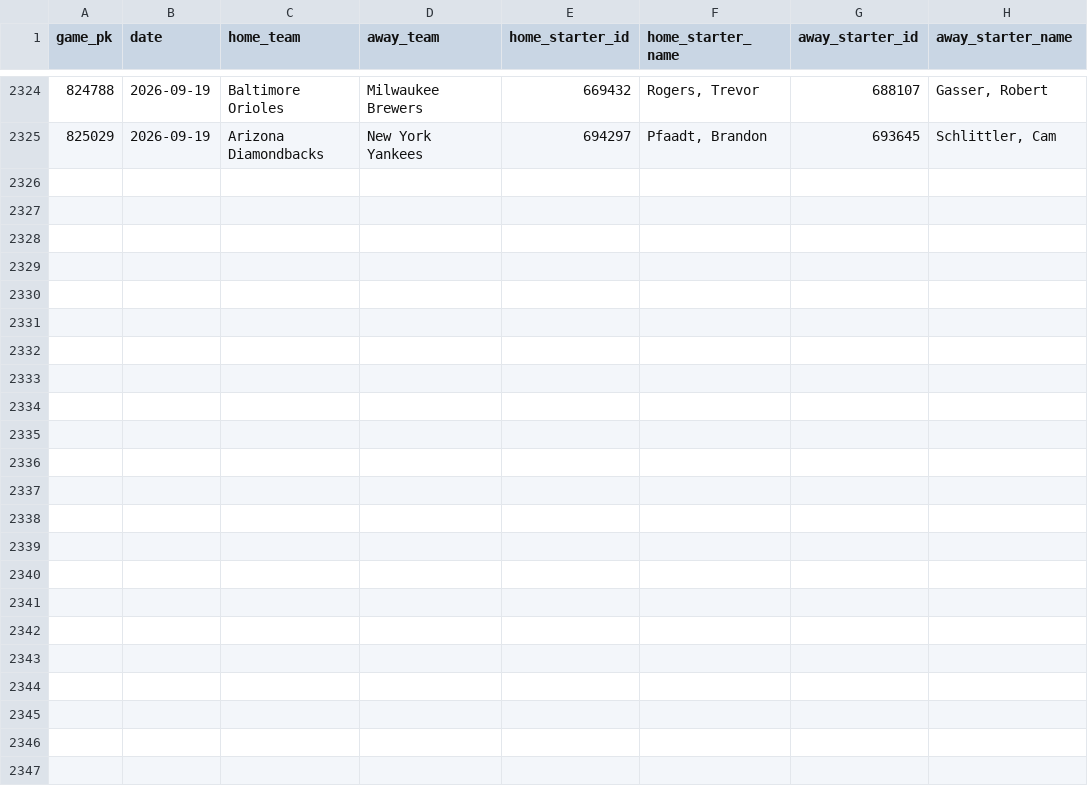
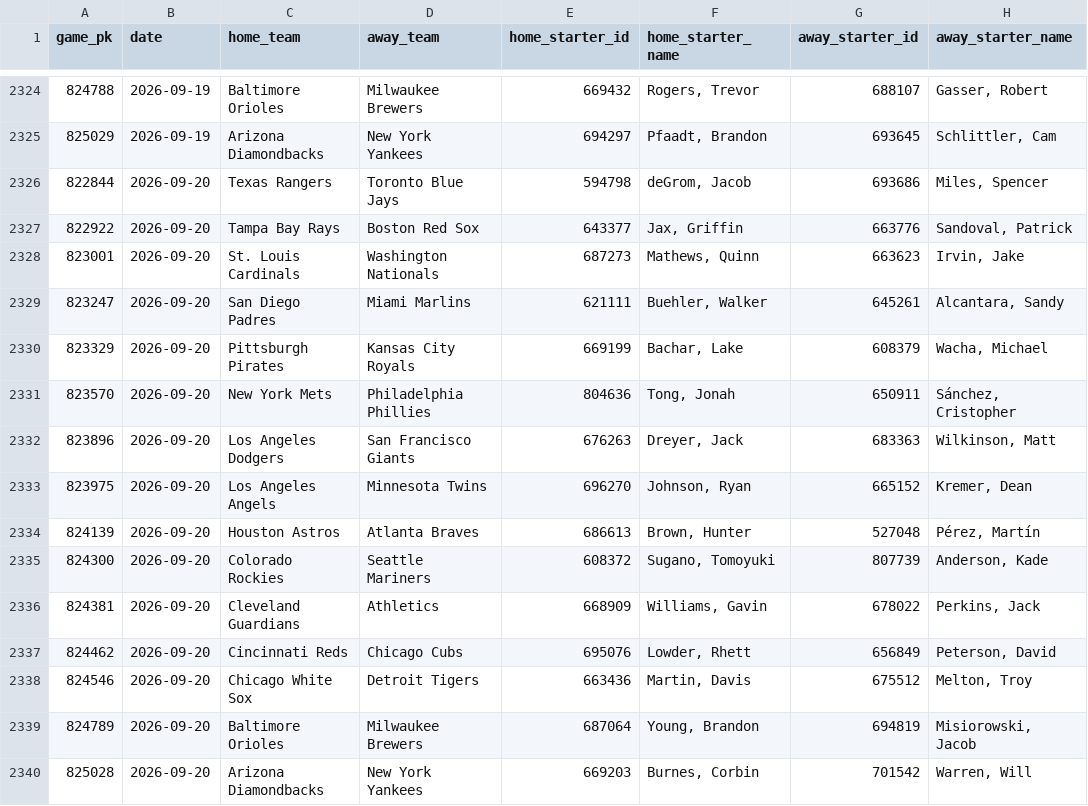
Before and after one commit to Andreachurchwell/2026-mlb-prediction, a CSV file: data/processed/pitcher_starts_2026.csv, drawn as a sheet; only a part is shown, gaps mark what is left out; the diff names each change by its address in the sheet, - before the commit and + after, or states it on an @@ line.

```diff
--- a/data/processed/pitcher_starts_2026.csv
+++ b/data/processed/pitcher_starts_2026.csv
+row 2326: 822844 | 2026-09-20 | Texas Rangers | Toronto Blue Jays | 594798 | deGrom, Jacob | 693686 | Miles, Spencer
+row 2327: 822922 | 2026-09-20 | Tampa Bay Rays | Boston Red Sox | 643377 | Jax, Griffin | 663776 | Sandoval, Patrick
+row 2328: 823001 | 2026-09-20 | St. Louis Cardinals | Washington Nationals | 687273 | Mathews, Quinn | 663623 | Irvin, Jake
+row 2329: 823247 | 2026-09-20 | San Diego Padres | Miami Marlins | 621111 | Buehler, Walker | 645261 | Alcantara, Sandy
+row 2330: 823329 | 2026-09-20 | Pittsburgh Pirates | Kansas City Royals | 669199 | Bachar, Lake | 608379 | Wacha, Michael
+row 2331: 823570 | 2026-09-20 | New York Mets | Philadelphia Phillies | 804636 | Tong, Jonah | 650911 | Sánchez, Cristopher
+row 2332: 823896 | 2026-09-20 | Los Angeles Dodgers | San Francisco Giants | 676263 | Dreyer, Jack | 683363 | Wilkinson, Matt
+row 2333: 823975 | 2026-09-20 | Los Angeles Angels | Minnesota Twins | 696270 | Johnson, Ryan | 665152 | Kremer, Dean
+row 2334: 824139 | 2026-09-20 | Houston Astros | Atlanta Braves | 686613 | Brown, Hunter | 527048 | Pérez, Martín
+row 2335: 824300 | 2026-09-20 | Colorado Rockies | Seattle Mariners | 608372 | Sugano, Tomoyuki | 807739 | Anderson, Kade
+row 2336: 824381 | 2026-09-20 | Cleveland Guardians | Athletics | 668909 | Williams, Gavin | 678022 | Perkins, Jack
+row 2337: 824462 | 2026-09-20 | Cincinnati Reds | Chicago Cubs | 695076 | Lowder, Rhett | 656849 | Peterson, David
+row 2338: 824546 | 2026-09-20 | Chicago White Sox | Detroit Tigers | 663436 | Martin, Davis | 675512 | Melton, Troy
+row 2339: 824789 | 2026-09-20 | Baltimore Orioles | Milwaukee Brewers | 687064 | Young, Brandon | 694819 | Misiorowski, Jacob
+row 2340: 825028 | 2026-09-20 | Arizona Diamondbacks | New York Yankees | 669203 | Burnes, Corbin | 701542 | Warren, Will
```
Also changed, not shown: data/processed/bullpen_scores_2026.csv, data/processed/contender_scores_2026.csv, 4 other files.
